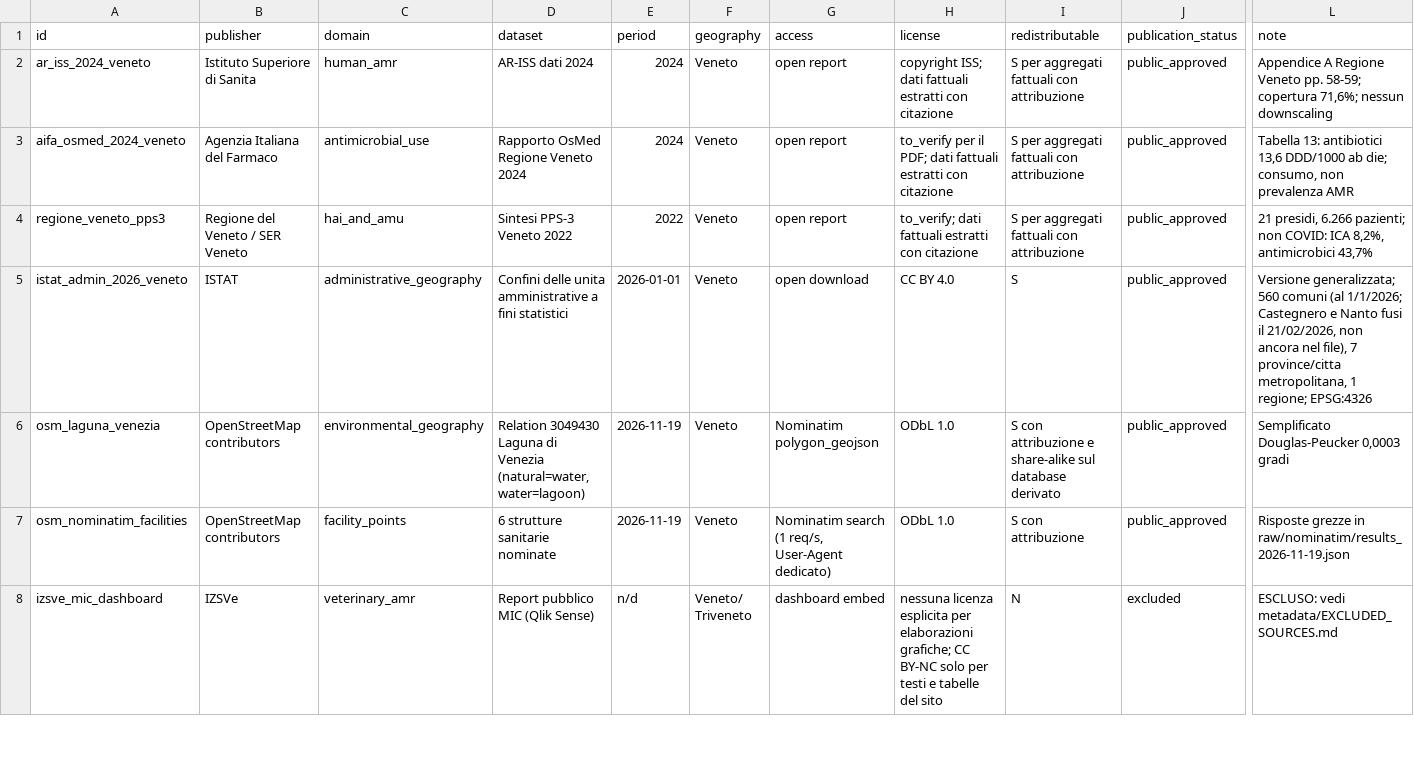
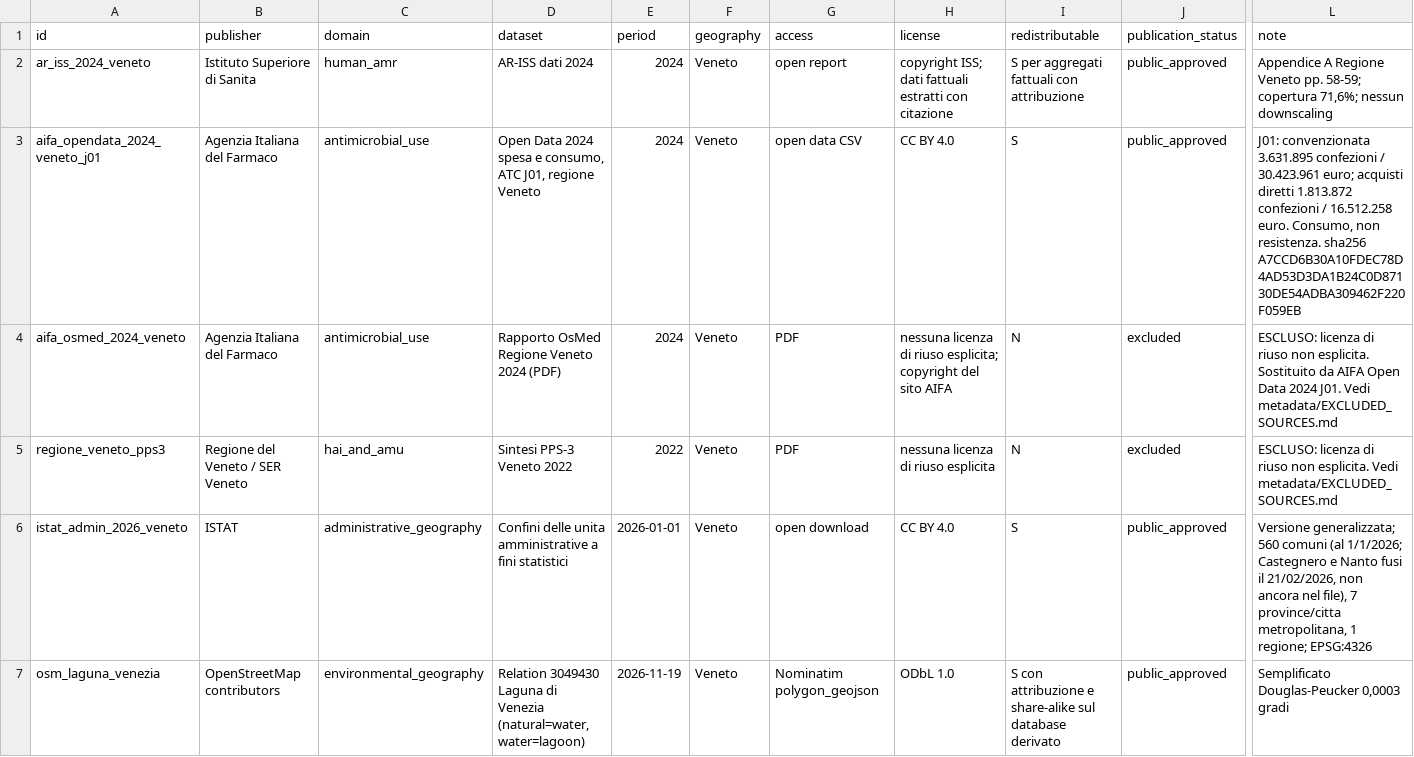
Before and after one commit to aguaraglia/veneto-one-health-amr-atlas, a TSV file: metadata/SOURCES.tsv, drawn as a sheet; only a part is shown, gaps mark what is left out; the shorter side is filled out with more unchanged rows; addresses are those after the commit; rows hold the shown columns only; the diff names each change by its address in the sheet, - before the commit and + after, or states it on an @@ line.

```diff
--- a/metadata/SOURCES.tsv
+++ b/metadata/SOURCES.tsv
+row 3: aifa_opendata_2024_veneto_j01 | Agenzia Italiana del Farmaco | antimicrobial_use | Open Data 2024 spesa e consumo, ATC J01, regione Veneto | 2024 | Veneto | open data CSV | CC BY 4.0 | S | public_approved | J01: convenzionata 3.631.895 confezioni / 30.423.961 euro; acquisti diretti 1.813.872 confezioni / 16.512.258 euro. Consumo, non resistenza. sha256 A7CCD6B30A10FDEC78D4AD53D3DA1B24C0D87130DE54ADBA309462F220F059EB
-D4 (dataset): Rapporto OsMed Regione Veneto 2024
+D4 (dataset): Rapporto OsMed Regione Veneto 2024 (PDF)
-G4:G5 (access): open report
+G4:G5 (access): PDF
-H4 (license): to_verify per il PDF; dati fattuali estratti con citazione
+H4 (license): nessuna licenza di riuso esplicita; copyright del sito AIFA
-I4:I5 (redistributable): S per aggregati fattuali con attribuzione
+I4:I5 (redistributable): N
-J4:J5 (publication_status): public_approved
+J4:J5 (publication_status): excluded
-L4 (note): Tabella 13: antibiotici 13,6 DDD/1000 ab die; consumo, non prevalenza AMR
+L4 (note): ESCLUSO: licenza di riuso non esplicita. Sostituito da AIFA Open Data 2024 J01. Vedi metadata/EXCLUDED_SOURCES.md
-H5 (license): to_verify; dati fattuali estratti con citazione
+H5 (license): nessuna licenza di riuso esplicita
-L5 (note): 21 presidi, 6.266 pazienti; non COVID: ICA 8,2%, antimicrobici 43,7%
+L5 (note): ESCLUSO: licenza di riuso non esplicita. Vedi metadata/EXCLUDED_SOURCES.md
```
Also changed, not shown: metadata/SNAPSHOTS.tsv, 11 other files.
